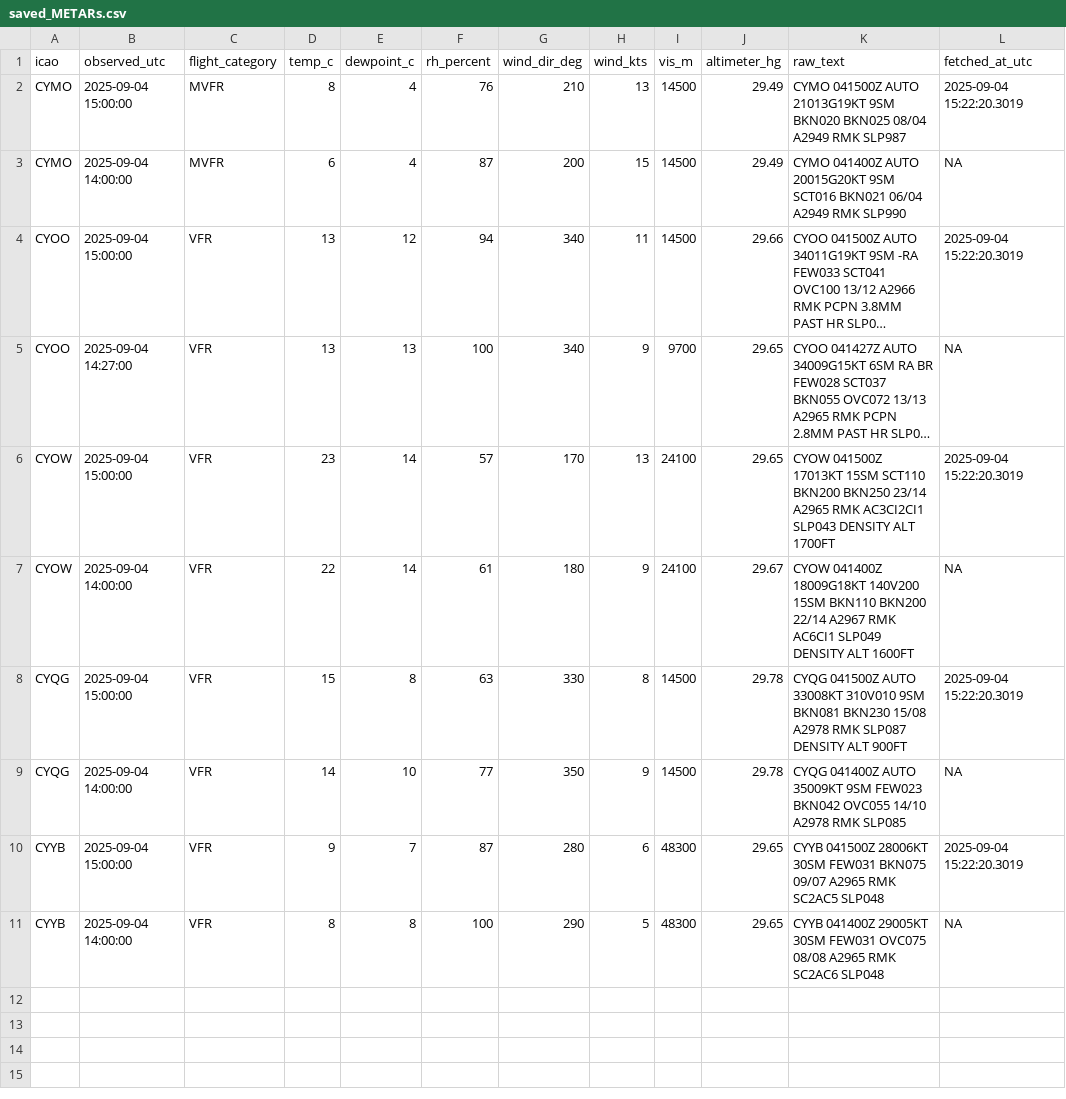
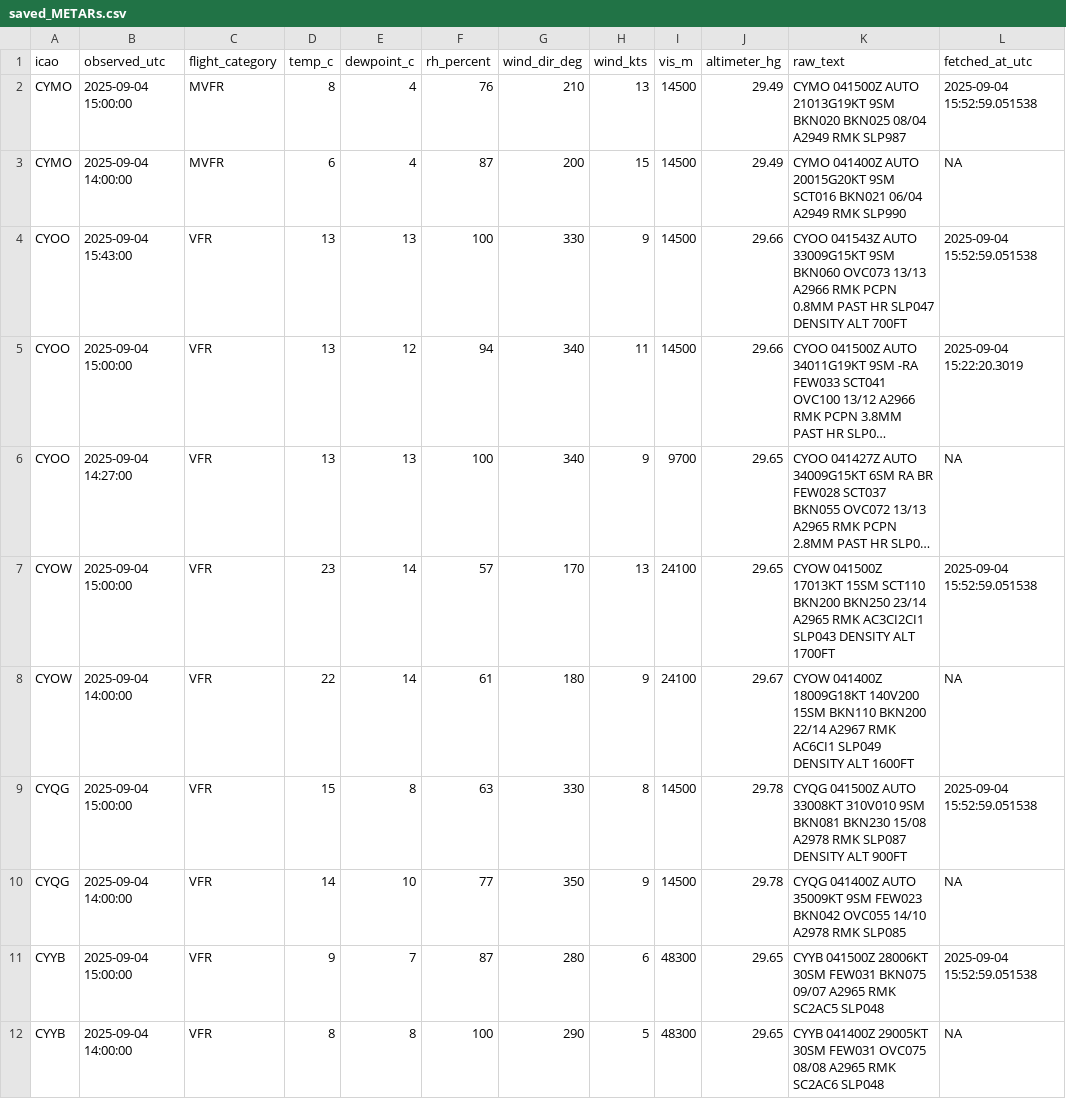
Before and after one commit to NoahCornish/Canada-Flight-Conditions-Research-Project, a CSV file: saved_METARs.csv, drawn as a sheet; long unchanged cells end in …; addresses are those after the commit; the diff names each change by its address in the sheet, - before the commit and + after, or states it on an @@ line.

```diff
--- a/saved_METARs.csv
+++ b/saved_METARs.csv
-L2 (fetched_at_utc): 2025-09-04 15:22:20.3019
+L2 (fetched_at_utc): 2025-09-04 15:52:59.051538
+row 4: CYOO | 2025-09-04 15:43:00 | VFR | 13 | 13 | 100 | 330 | 9 | 14500 | 29.66 | CYOO 041543Z AUTO 33009G15KT 9SM BKN060 OVC073 13/13 A2966 RMK PCPN 0.8MM PAST HR SLP047 DENSITY ALT 700FT | 2025-09-04 15:52:59.051538
-L7 (fetched_at_utc): 2025-09-04 15:22:20.3019
+L7 (fetched_at_utc): 2025-09-04 15:52:59.051538
-L9 (fetched_at_utc): 2025-09-04 15:22:20.3019
+L9 (fetched_at_utc): 2025-09-04 15:52:59.051538
-L11 (fetched_at_utc): 2025-09-04 15:22:20.3019
+L11 (fetched_at_utc): 2025-09-04 15:52:59.051538
```
